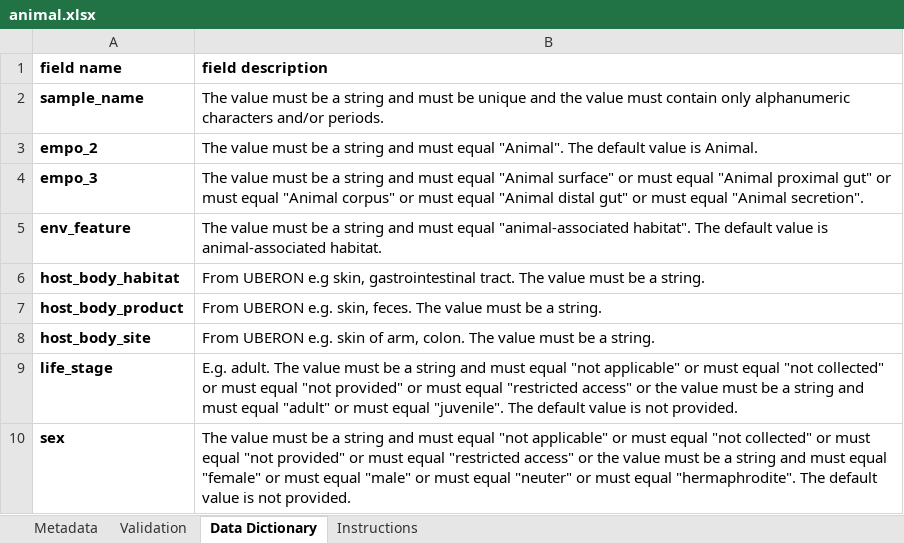
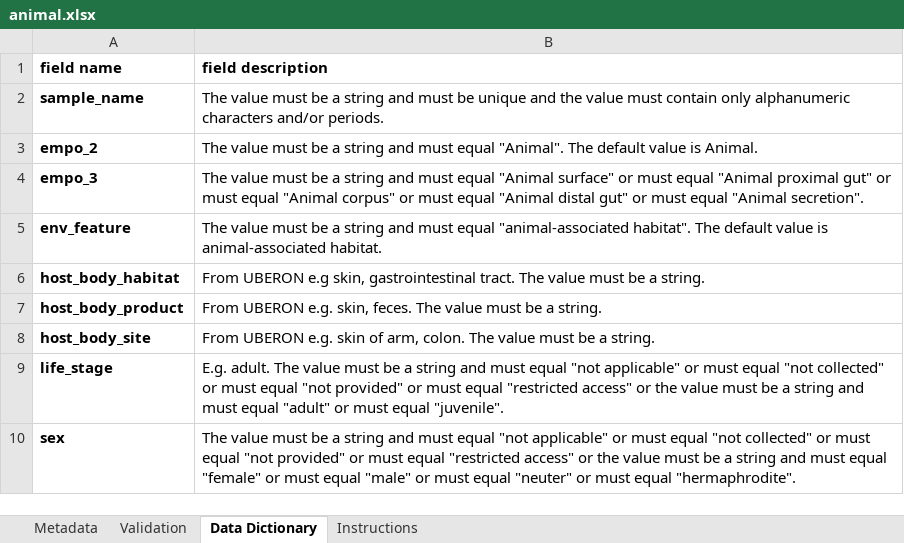
Before and after one commit to ucsd-ccbb/qiimp, an Excel workbook: qiimp/settings/packages/animal.xlsx, sheet Data Dictionary, drawn as a sheet; values as stored, in another font and other column widths than the file's, no borders; the diff names each change by its address in the sheet, - before the commit and + after, or states it on an @@ line.

```diff
--- a/qiimp/settings/packages/animal.xlsx (sheet Data Dictionary)
+++ b/qiimp/settings/packages/animal.xlsx (sheet Data Dictionary)
-B9 (field description): …equal "juvenile". The default value is not provided.
+B9 (field description): …equal "juvenile".
-B10 (field description): …equal "hermaphrodite". The default value is not provided.
+B10 (field description): …equal "hermaphrodite".
```
Also changed, not shown: sheet Metadata, sheet Instructions, formulas that keep their value, qiimp/settings/packages/host-associated.xlsx, qiimp/settings/packages/human.xlsx, 6 other files.
